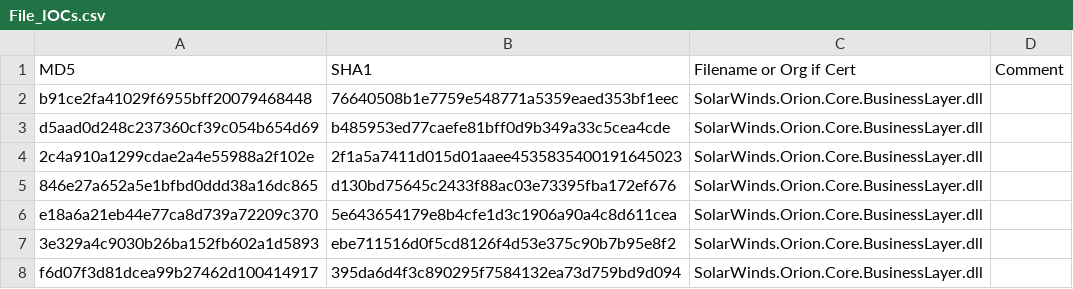
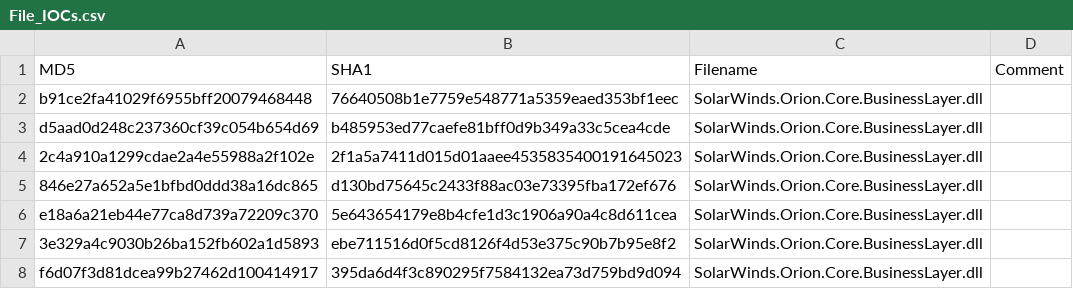
Before and after one commit to areusecure/Sunburst-IOCs, a CSV file: File_IOCs.csv, drawn as a sheet; only a part is shown.

Commit message:
Corrected column name
Decided not to include FireEye's codesigning hashsums in the list, but focus on file-indicators in this one.

```diff
--- a/File_IOCs.csv
+++ b/File_IOCs.csv
@@ -1,2 +1,2 @@
-MD5, SHA1, Filename or Org if Cert, Comment,										
+MD5, SHA1, Filename, Comment,										
 b91ce2fa41029f6955bff20079468448, 76640508b1e7759e548771a5359eaed353bf1eec,	SolarWinds.Orion.Core.BusinessLayer.dll,,
```
